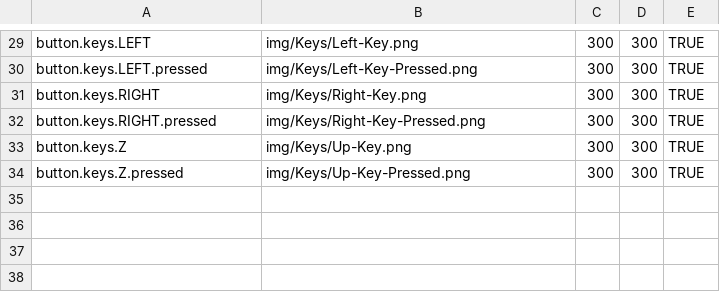
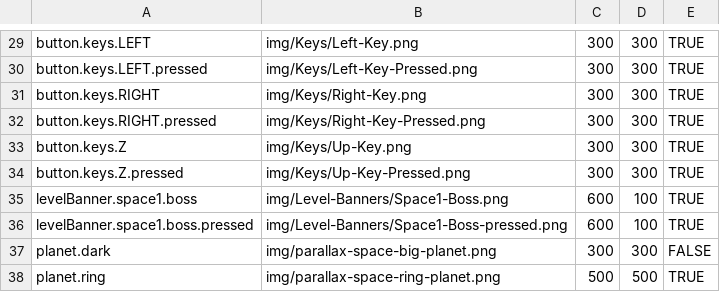
Before and after one commit to firm4458/progmeth-project-clone, a CSV file: res/img/loadImage.csv, drawn as a sheet; only a part is shown, gaps mark what is left out.

Commit message:
new LevelSelectScene

```diff
--- a/res/img/loadImage.csv
+++ b/res/img/loadImage.csv
@@ -34 +34,5 @@ button.keys.Z,img/Keys/Up-Key.png,300,300,TRUE
 button.keys.Z.pressed,img/Keys/Up-Key-Pressed.png,300,300,TRUE
+levelBanner.space1.boss,img/Level-Banners/Space1-Boss.png,600,100,TRUE
+levelBanner.space1.boss.pressed,img/Level-Banners/Space1-Boss-pressed.png,600,100,TRUE
+planet.dark,img/parallax-space-big-planet.png,300,300,FALSE
+planet.ring,img/parallax-space-ring-planet.png,500,500,TRUE
```
Also changed, not shown: 14 other files.
